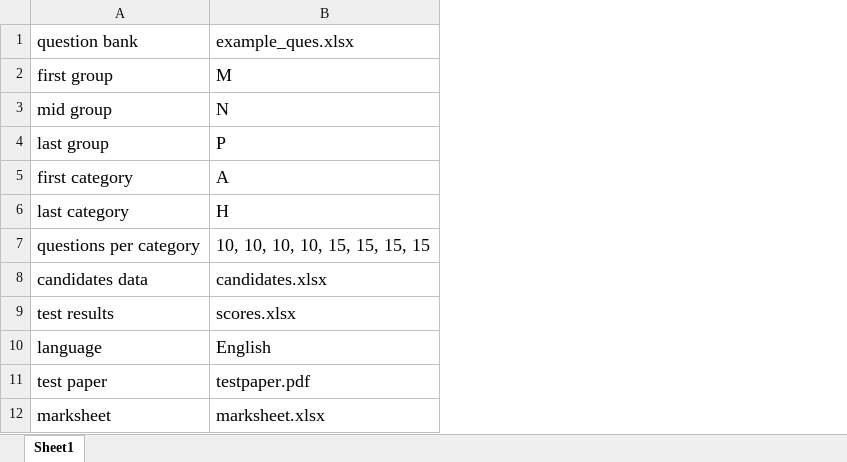
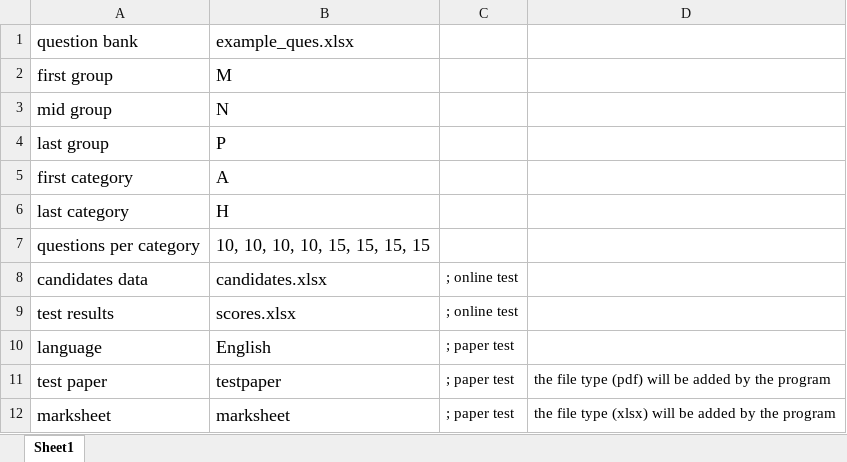
Before and after one commit to stevemkf/MC_Test_paper, an Excel workbook: config.xlsx, sheet Sheet1, drawn as a sheet; values as stored, in another font and other column widths than the file's, no borders; the diff names each change by its address in the sheet, - before the commit and + after, or states it on an @@ line.

Commit message:
16-Apr-2024: GUI implemented to load the configuration file and specify how many test paper to be generated.

```diff
--- a/config.xlsx (sheet Sheet1)
+++ b/config.xlsx (sheet Sheet1)
+column C, rows 8-12: ; online test | ; online test | ; paper test | ; paper test | ; paper test
+column D, rows 11-12: the file type (pdf) will be added by the program | the file type (xlsx) will be added by the program
-B11: testpaper.pdf
+B11: testpaper
-B12: marksheet.xlsx
+B12: marksheet
```
Also changed, not shown: 10 other files.
